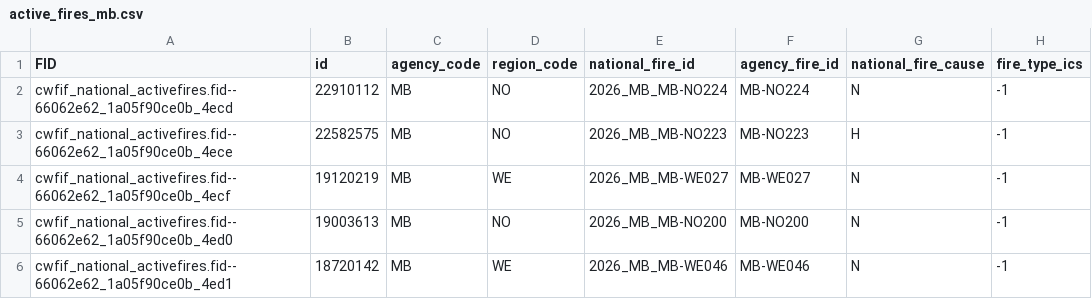
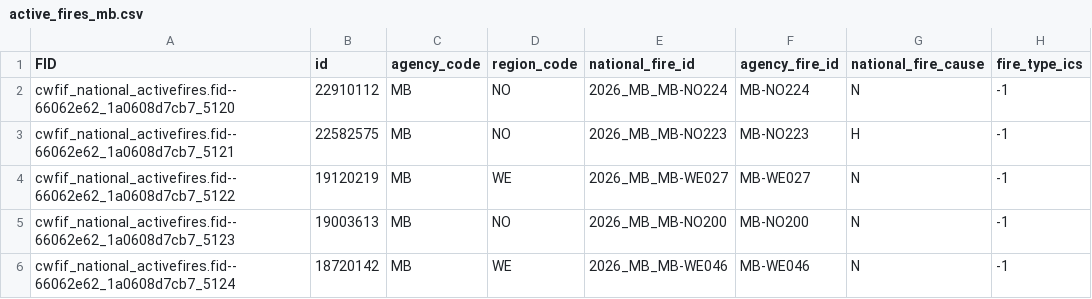
Before and after one commit to jagius/cda-air-quality-compiler, a CSV file: docs/active_fires_mb.csv, drawn as a sheet; only a part is shown; the diff names each change by its address in the sheet, - before the commit and + after, or states it on an @@ line.

```diff
--- a/docs/active_fires_mb.csv
+++ b/docs/active_fires_mb.csv
-A2 (FID): cwfif_national_activefires.fid--66062e62_1a05f90ce0b_4ecd
+A2 (FID): cwfif_national_activefires.fid--66062e62_1a0608d7cb7_5120
-A3 (FID): cwfif_national_activefires.fid--66062e62_1a05f90ce0b_4ece
+A3 (FID): cwfif_national_activefires.fid--66062e62_1a0608d7cb7_5121
-A4 (FID): cwfif_national_activefires.fid--66062e62_1a05f90ce0b_4ecf
+A4 (FID): cwfif_national_activefires.fid--66062e62_1a0608d7cb7_5122
-A5 (FID): cwfif_national_activefires.fid--66062e62_1a05f90ce0b_4ed0
+A5 (FID): cwfif_national_activefires.fid--66062e62_1a0608d7cb7_5123
-A6 (FID): cwfif_national_activefires.fid--66062e62_1a05f90ce0b_4ed1
+A6 (FID): cwfif_national_activefires.fid--66062e62_1a0608d7cb7_5124
```
Also changed, not shown: docs/active_fires.csv, docs/active_fires_ab.csv, 8 other files.
